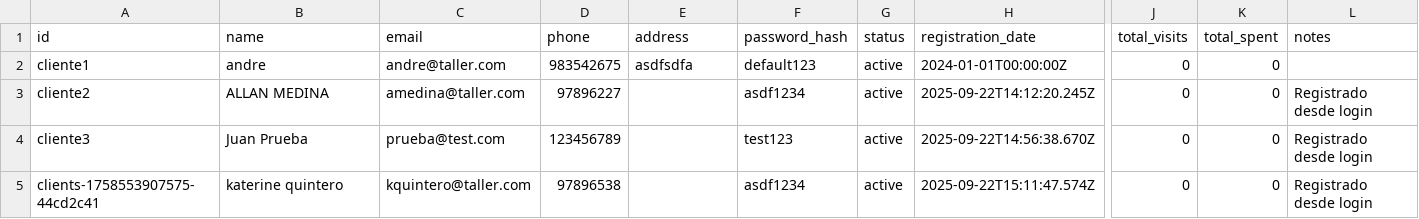
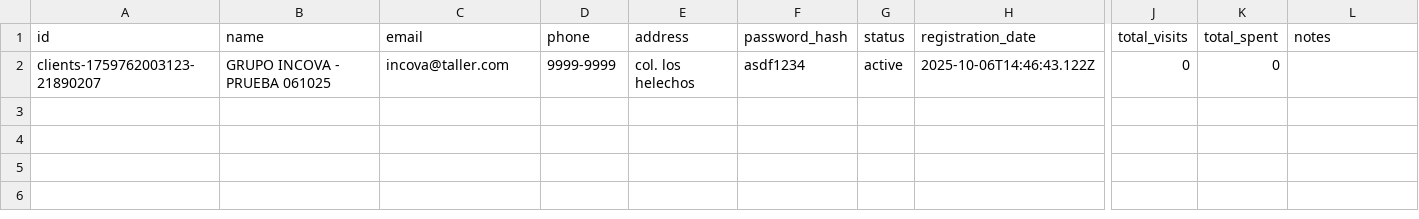
Before and after one commit to Medinaallan/sistema_taller, a CSV file: backend/data/clients/clients.csv, drawn as a sheet; only a part is shown, gaps mark what is left out; removed rows and columns are numbered as before the commit, all else as after; rows hold the shown columns only; the diff names each change by its address in the sheet, - before the commit and + after, or states it on an @@ line.

Commit message:
configuraciones iniciales para carga de excels

```diff
--- a/backend/data/clients/clients.csv
+++ b/backend/data/clients/clients.csv
-row 2: cliente1 | andre | andre@taller.com | 983542675 | asdfsdfa | default123 | active | 2024-01-01T00:00:00Z | 0 | 0
-row 3: cliente2 | ALLAN MEDINA | amedina@taller.com | 97896227 |  | asdf1234 | active | 2025-09-22T14:12:20.245Z | 0 | 0 | Registrado desde login
-row 4: cliente3 | Juan Prueba | prueba@test.com | 123456789 |  | test123 | active | 2025-09-22T14:56:38.670Z | 0 | 0 | Registrado desde login
-row 5: clients-1758553907575-44cd2c41 | katerine quintero | kquintero@taller.com | 97896538 |  | asdf1234 | active | 2025-09-22T15:11:47.574Z | 0 | 0 | Registrado desde login
+row 2: clients-1759762003123-21890207 | GRUPO INCOVA - PRUEBA 061025 | incova@taller.com | 9999-9999 | col. los helechos | asdf1234 | active | 2025-10-06T14:46:43.122Z | 0 | 0
```
Also changed, not shown: 15 other files.
